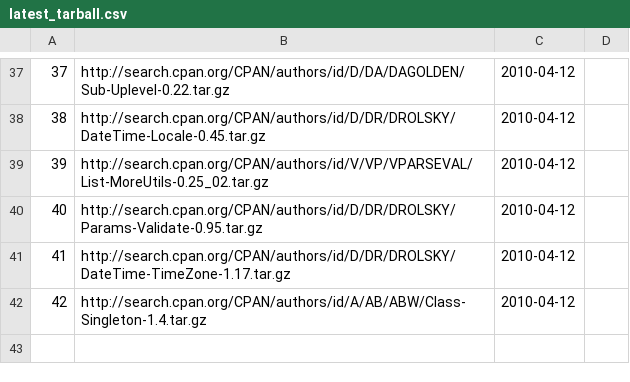
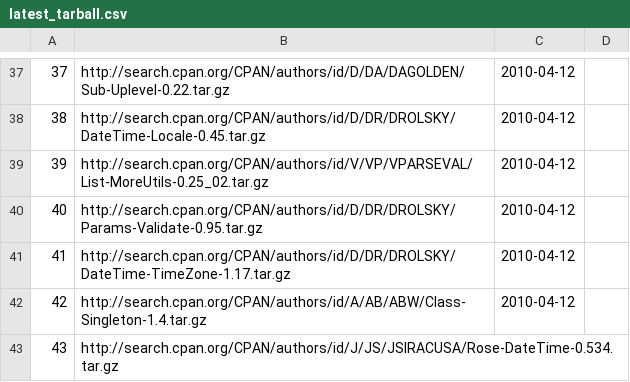
Before and after one commit to troywill/shilohSchema, a CSV file: 2010_spring/csv/latest_tarball.csv, drawn as a sheet; only a part is shown, gaps mark what is left out.

Commit message:
modified:   latest_tarball.csv

```diff
--- a/2010_spring/csv/latest_tarball.csv
+++ b/2010_spring/csv/latest_tarball.csv
@@ -42 +42,2 @@
 42,http://search.cpan.org/CPAN/authors/id/A/AB/ABW/Class-Singleton-1.4.tar.gz,2010-04-12
+43,http://search.cpan.org/CPAN/authors/id/J/JS/JSIRACUSA/Rose-DateTime-0.534.tar.gz
```
Also changed, not shown: 2010_spring/csv/packages.csv, 2010_spring/csv/stowballs.csv, 1 other file.
